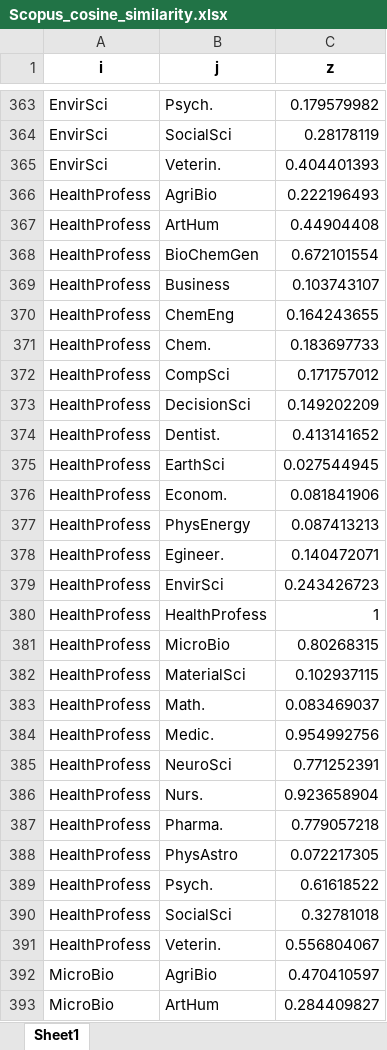
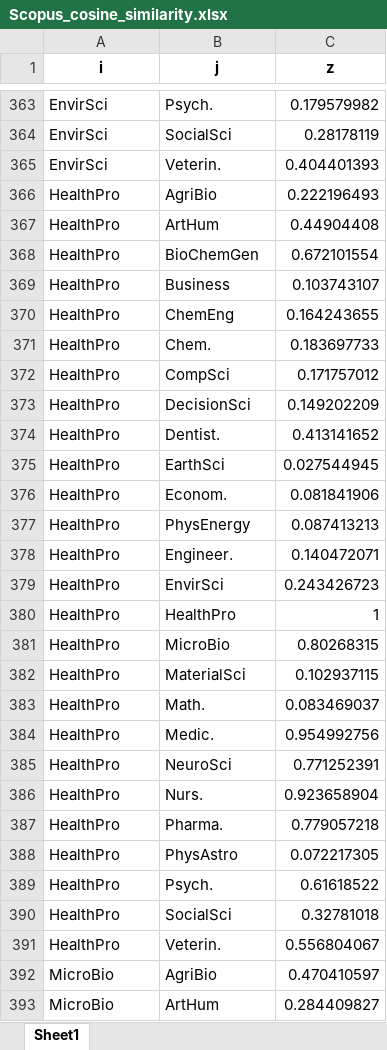
Before and after one commit to giuliogcantone/IDR_Multivere, an Excel workbook: Scopus_cosine_similarity.xlsx, sheet Sheet1, drawn as a sheet; only a part is shown, gaps mark what is left out; values as stored, in another font and other column widths than the file's, no borders; the diff covers the shown part only; the diff names each change by its address in the sheet, - before the commit and + after, or states it on an @@ line.

```diff
--- a/Scopus_cosine_similarity.xlsx (sheet Sheet1)
+++ b/Scopus_cosine_similarity.xlsx (sheet Sheet1)
-A366:A391 (i): HealthProfess
+A366:A391 (i): HealthPro
-B378 (j): Egineer.
+B378 (j): Engineer.
-B380 (j): HealthProfess
+B380 (j): HealthPro
```
Also changed, not shown: 76 edited cells elsewhere in this sheet, 5 other files.
